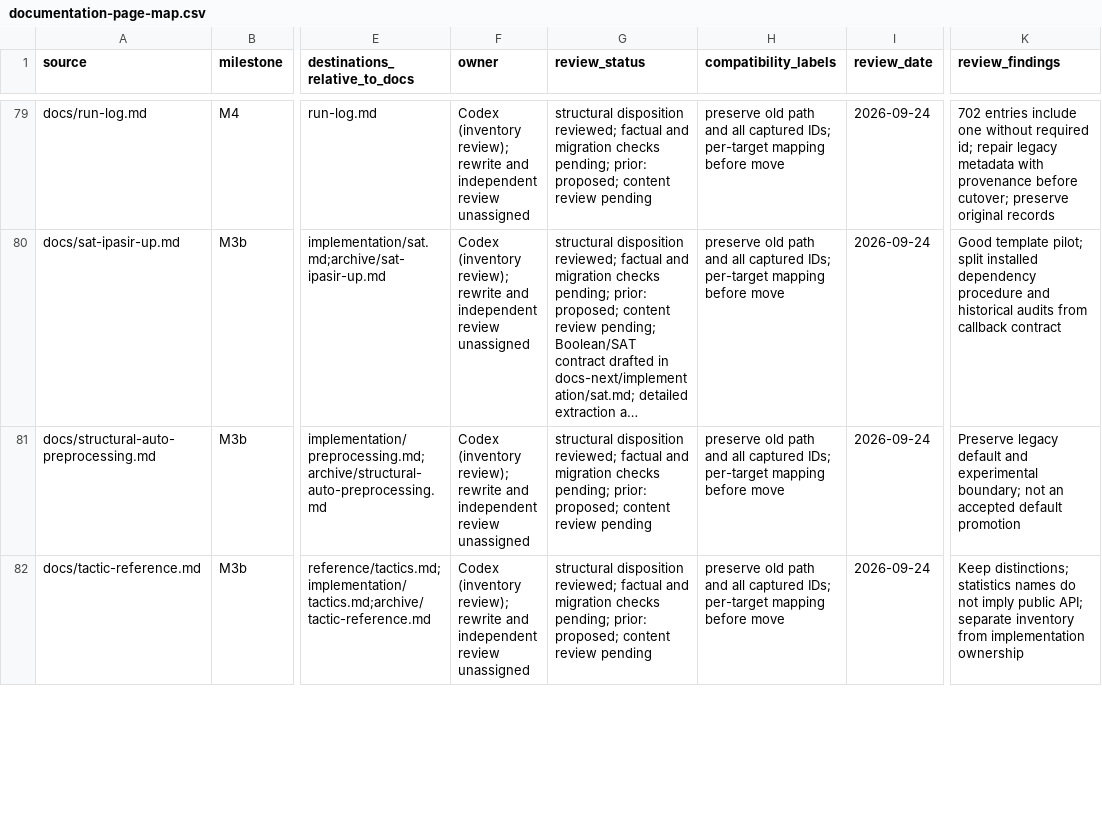
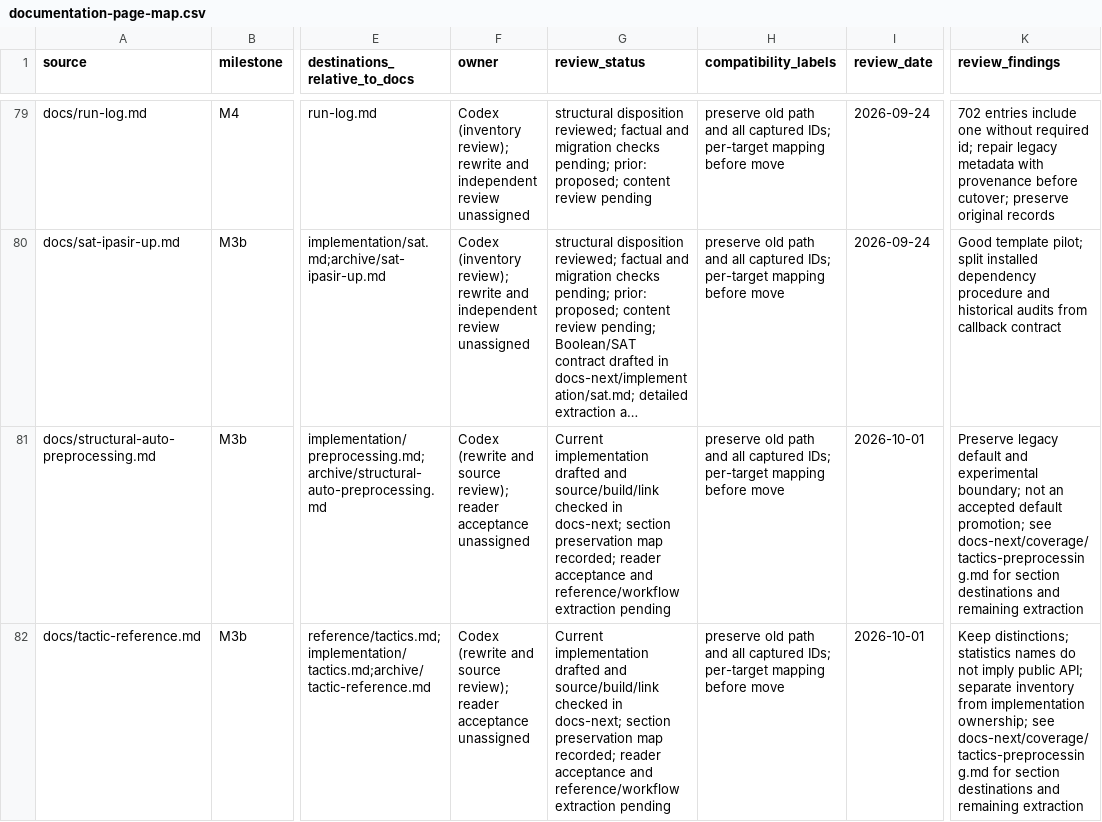
Before and after one commit to primo-solver/primo, a CSV file: docs/documentation-page-map.csv, drawn as a sheet; only a part is shown, gaps mark what is left out; long unchanged cells end in …; the diff covers the shown part only; the diff names each change by its address in the sheet, - before the commit and + after, or states it on an @@ line.

```diff
--- a/docs/documentation-page-map.csv
+++ b/docs/documentation-page-map.csv
-F81:F82 (owner): Codex (inventory review); rewrite and independent review unassigned
+F81:F82 (owner): Codex (rewrite and source review); reader acceptance unassigned
-G81:G82 (review_status): structural disposition reviewed; factual and migration checks pending; prior: proposed; content review pending
+G81:G82 (review_status): Current implementation drafted and source/build/link checked in docs-next; section preservation map recorded; reader acceptance and reference/workflow extraction pending
-I81:I82 (review_date): 2026-09-24
+I81:I82 (review_date): 2026-10-01
-K81 (review_findings): …accepted default promotion
+K81 (review_findings): …accepted default promotion; see docs-next/coverage/tactics-preprocessing.md for section destinations and remaining extraction
-K82 (review_findings): …from implementation ownership
+K82 (review_findings): …from implementation ownership; see docs-next/coverage/tactics-preprocessing.md for section destinations and remaining extraction
```
Also changed, not shown: 8 edited cells elsewhere in this file, docs-next/review.csv, 10 other files.
